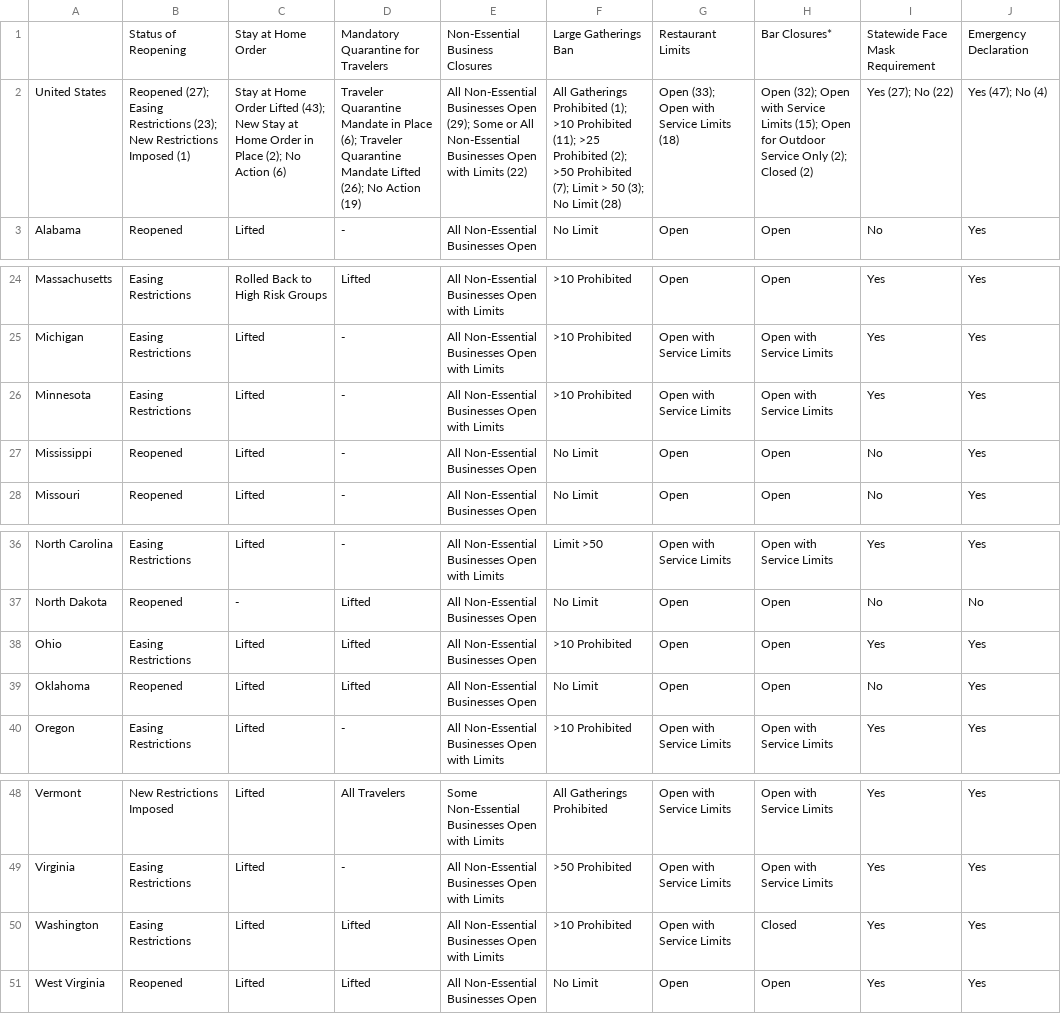
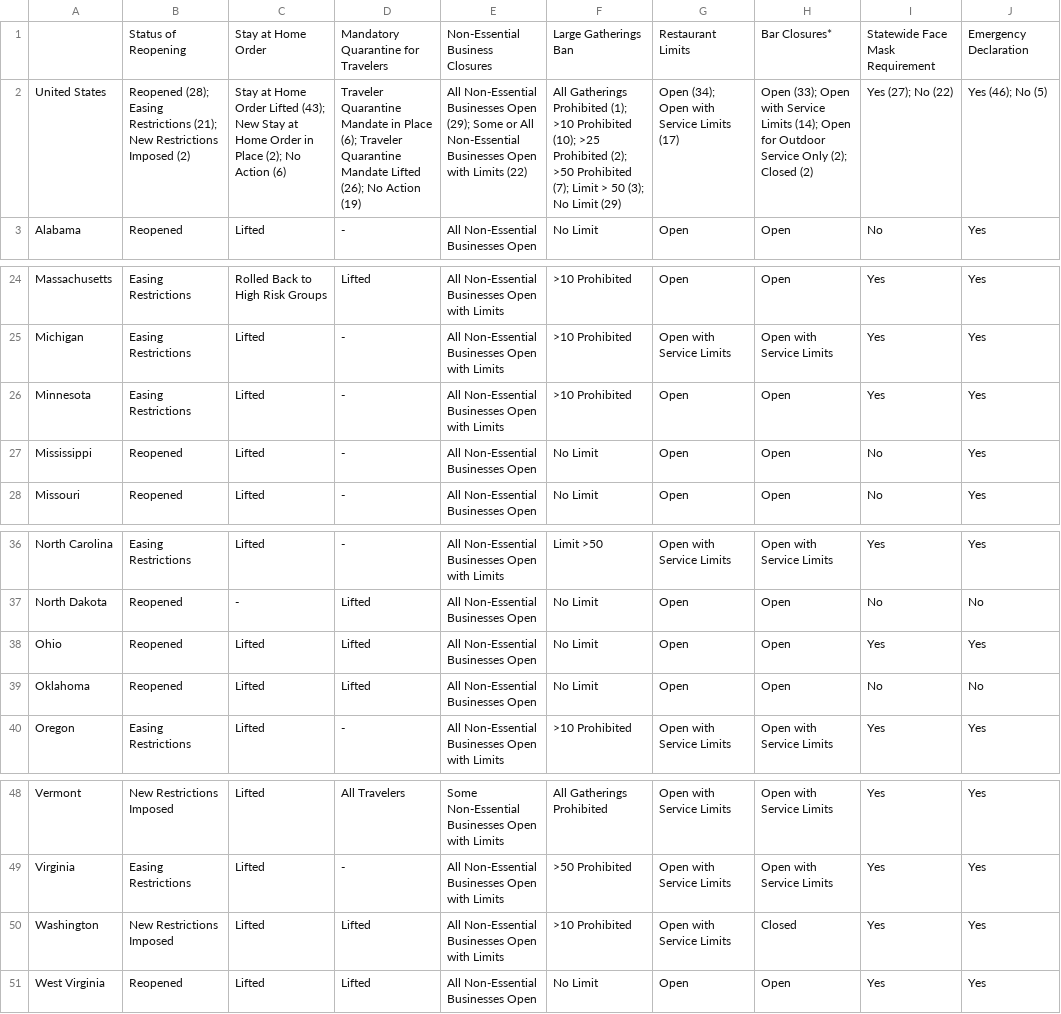
Before and after one commit to snwessel/DataScienceCapstone, a CSV file: data/social_distancing_master_file.csv, drawn as a sheet; only a part is shown, gaps mark what is left out; the diff names each change by its address in the sheet, - before the commit and + after, or states it on an @@ line.

```diff
--- a/data/social_distancing_master_file.csv
+++ b/data/social_distancing_master_file.csv
-B2: Reopened (27); Easing Restrictions (23); New Restrictions Imposed (1)
+B2: Reopened (28); Easing Restrictions (21); New Restrictions Imposed (2)
-F2: …>10 Prohibited (11); >25 Prohibited (2); >50 Prohibited (7); Limit > 50 (3); No Limit (28)
+F2: …>10 Prohibited (10); >25 Prohibited (2); >50 Prohibited (7); Limit > 50 (3); No Limit (29)
-G2: Open (33); Open with Service Limits (18)
+G2: Open (34); Open with Service Limits (17)
-H2: Open (32); Open with Service Limits (15); Open for…
+H2: Open (33); Open with Service Limits (14); Open for…
-J2: Yes (47); No (4)
+J2: Yes (46); No (5)
-G26: Open with Service Limits
+G26: Open
-H26: Open with Service Limits
+H26: Open
-B38: Easing Restrictions
+B38: Reopened
-F38: >10 Prohibited
+F38: No Limit
-J39: Yes
+J39: No
-B50: Easing Restrictions
+B50: New Restrictions Imposed
```
Also changed, not shown: 1 other file.
